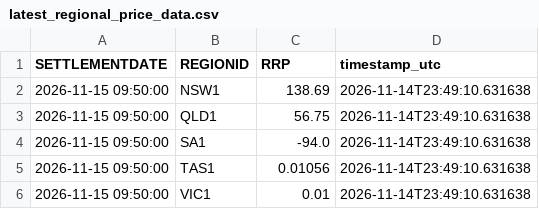
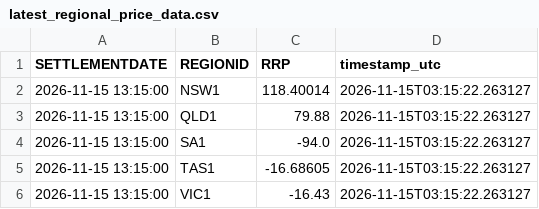
Before and after one commit to rshaw13/au_wind_map, a CSV file: data/latest_regional_price_data.csv, drawn as a sheet.

```diff
--- a/data/latest_regional_price_data.csv
+++ b/data/latest_regional_price_data.csv
@@ -1,6 +1,6 @@
 SETTLEMENTDATE,REGIONID,RRP,timestamp_utc
-2026-11-15 09:50:00,NSW1,138.69,2026-11-14T23:49:10.631638
-2026-11-15 09:50:00,QLD1,56.75,2026-11-14T23:49:10.631638
-2026-11-15 09:50:00,SA1,-94.0,2026-11-14T23:49:10.631638
-2026-11-15 09:50:00,TAS1,0.01056,2026-11-14T23:49:10.631638
-2026-11-15 09:50:00,VIC1,0.01,2026-11-14T23:49:10.631638
+2026-11-15 13:15:00,NSW1,118.40014,2026-11-15T03:15:22.263127
+2026-11-15 13:15:00,QLD1,79.88,2026-11-15T03:15:22.263127
+2026-11-15 13:15:00,SA1,-94.0,2026-11-15T03:15:22.263127
+2026-11-15 13:15:00,TAS1,-16.68605,2026-11-15T03:15:22.263127
+2026-11-15 13:15:00,VIC1,-16.43,2026-11-15T03:15:22.263127
```
Also changed, not shown: data/latest_wind_data.csv, data/wind_history_24h.csv.
